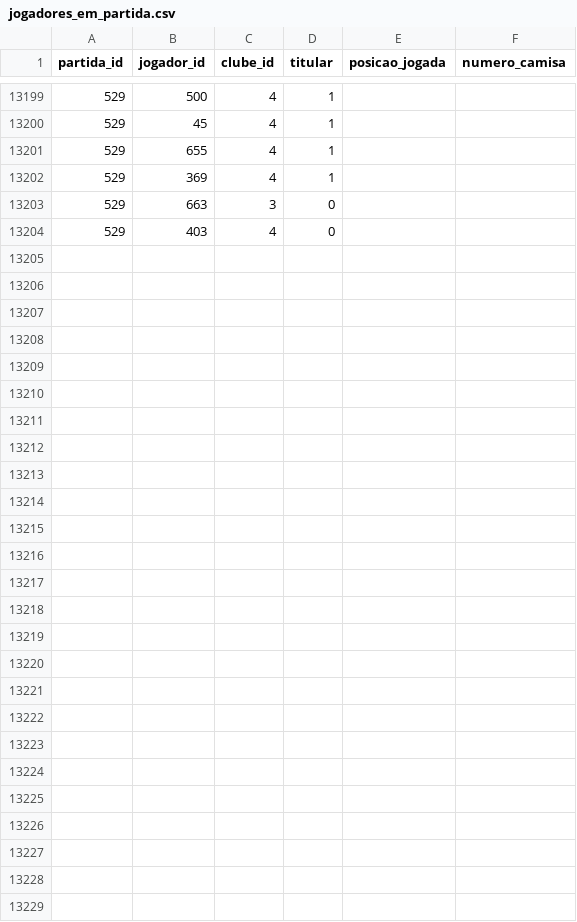
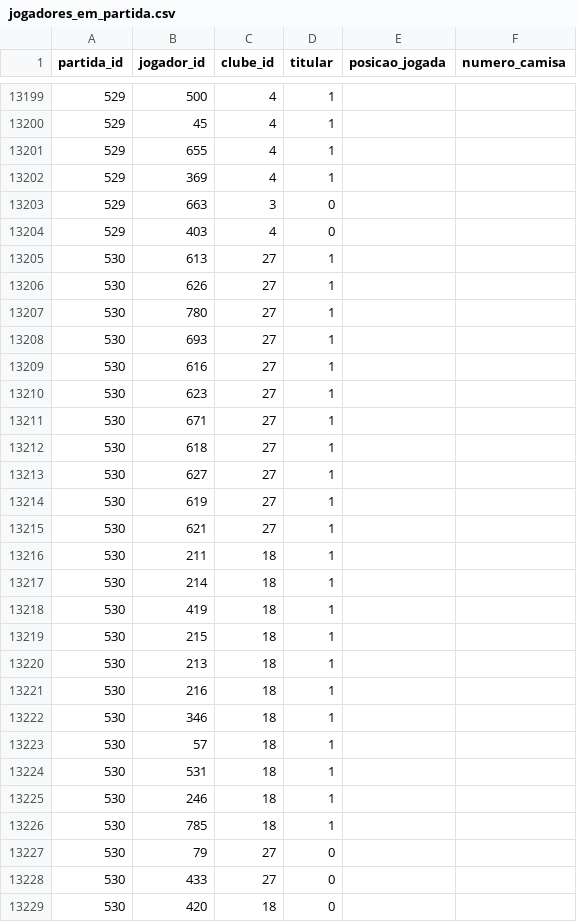
Before and after one commit to shinzatokazuya/kamusari, a CSV file: novo_bd1971_robusto/output_csvs/jogadores_em_partida.csv, drawn as a sheet; only a part is shown, gaps mark what is left out.

```diff
--- a/novo_bd1971_robusto/output_csvs/jogadores_em_partida.csv
+++ b/novo_bd1971_robusto/output_csvs/jogadores_em_partida.csv
@@ -13204 +13204,26 @@ partida_id,jogador_id,clube_id,titular,posicao_jogada,numero_camisa
 529,403,4,0,,
+530,613,27,1,,
+530,626,27,1,,
+530,780,27,1,,
+530,693,27,1,,
+530,616,27,1,,
+530,623,27,1,,
+530,671,27,1,,
+530,618,27,1,,
+530,627,27,1,,
+530,619,27,1,,
+530,621,27,1,,
+530,211,18,1,,
+530,214,18,1,,
+530,419,18,1,,
+530,215,18,1,,
+530,213,18,1,,
+530,216,18,1,,
+530,346,18,1,,
+530,57,18,1,,
+530,531,18,1,,
+530,246,18,1,,
+530,785,18,1,,
+530,79,27,0,,
+530,433,27,0,,
+530,420,18,0,,
```
Also changed, not shown: novo_bd1971_robusto/output_csvs/arbitros_em_partida.csv, novo_bd1971_robusto/output_csvs/eventos_partida.csv, 3 other files.
